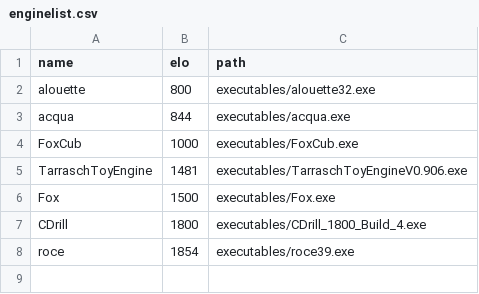
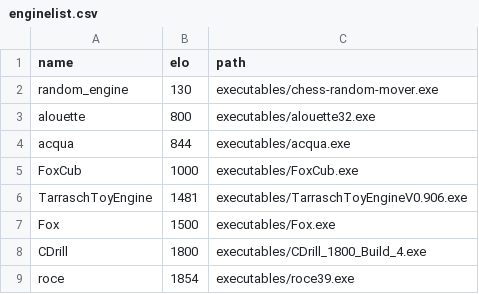
Before and after one commit to LaurentAerens/GUST, a CSV file: engines/enginelist.csv, drawn as a sheet.

Commit message:
Add NNUE model evaluation and random model generation for tournaments

```diff
--- a/engines/enginelist.csv
+++ b/engines/enginelist.csv
@@ -1,2 +1,3 @@
 name,elo,path
+random_engine,130,executables/chess-random-mover.exe
 alouette,800,executables/alouette32.exe
```
Also changed, not shown: 5 other files.
